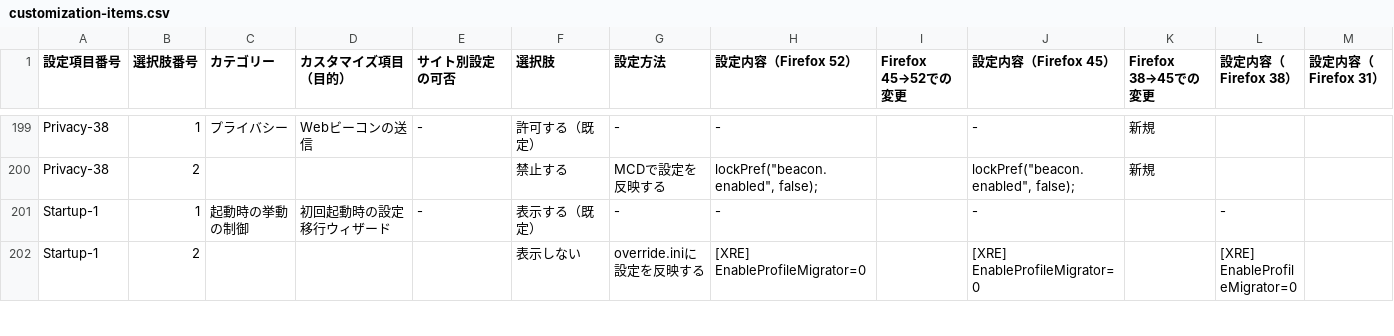
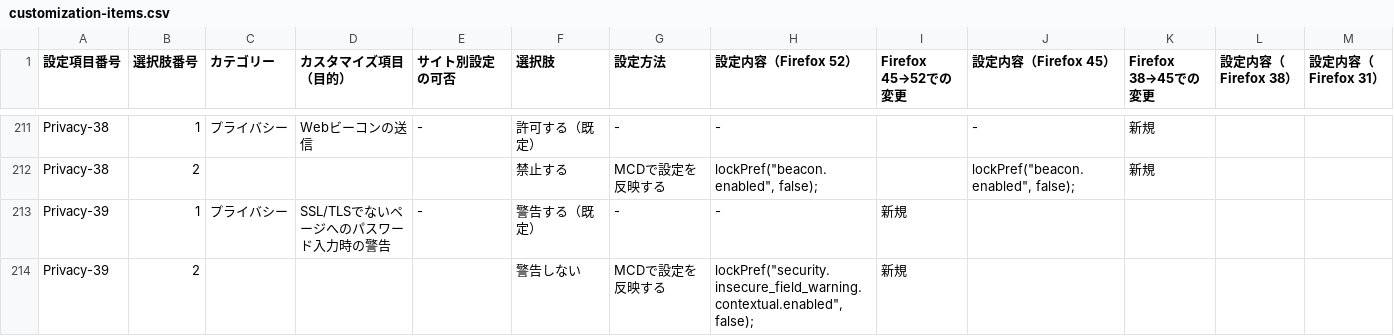
Before and after one commit to isabella232/firefox-support-common, a CSV file: configurations/customization-items.csv, drawn as a sheet; only a part is shown, gaps mark what is left out; the shorter side is filled out with more unchanged rows; rows hold the shown columns only; the diff covers the shown part only; the diff names each change by its address in the sheet, - before the commit and + after, or states it on an @@ line.

Commit message:
Add newly introduced configurations at Firefox 52.
Note: verification manual need to be updated for following new items:
Security-26
Security-27
Security-28
Security-29
Security-30
Security-31
Privacy-39
Privacy-40
Network-13
Network-13
Network-14
Hide-10

```diff
--- a/configurations/customization-items.csv
+++ b/configurations/customization-items.csv
+row 213: Privacy-39 | 1 | プライバシー | SSL/TLSでないページへのパスワード入力時の警告 | - | 警告する（既定） | - | - | 新規
+row 214: Privacy-39 | 2 |  |  |  | 警告しない | MCDで設定を反映する | lockPref("security.insecure_field_warning.contextual.enabled", false); | 新規
```
Also changed, not shown: 21 added rows and 3 edited cells elsewhere in this file, configurations/misc-ui-diable-items.csv, 1 other file.
